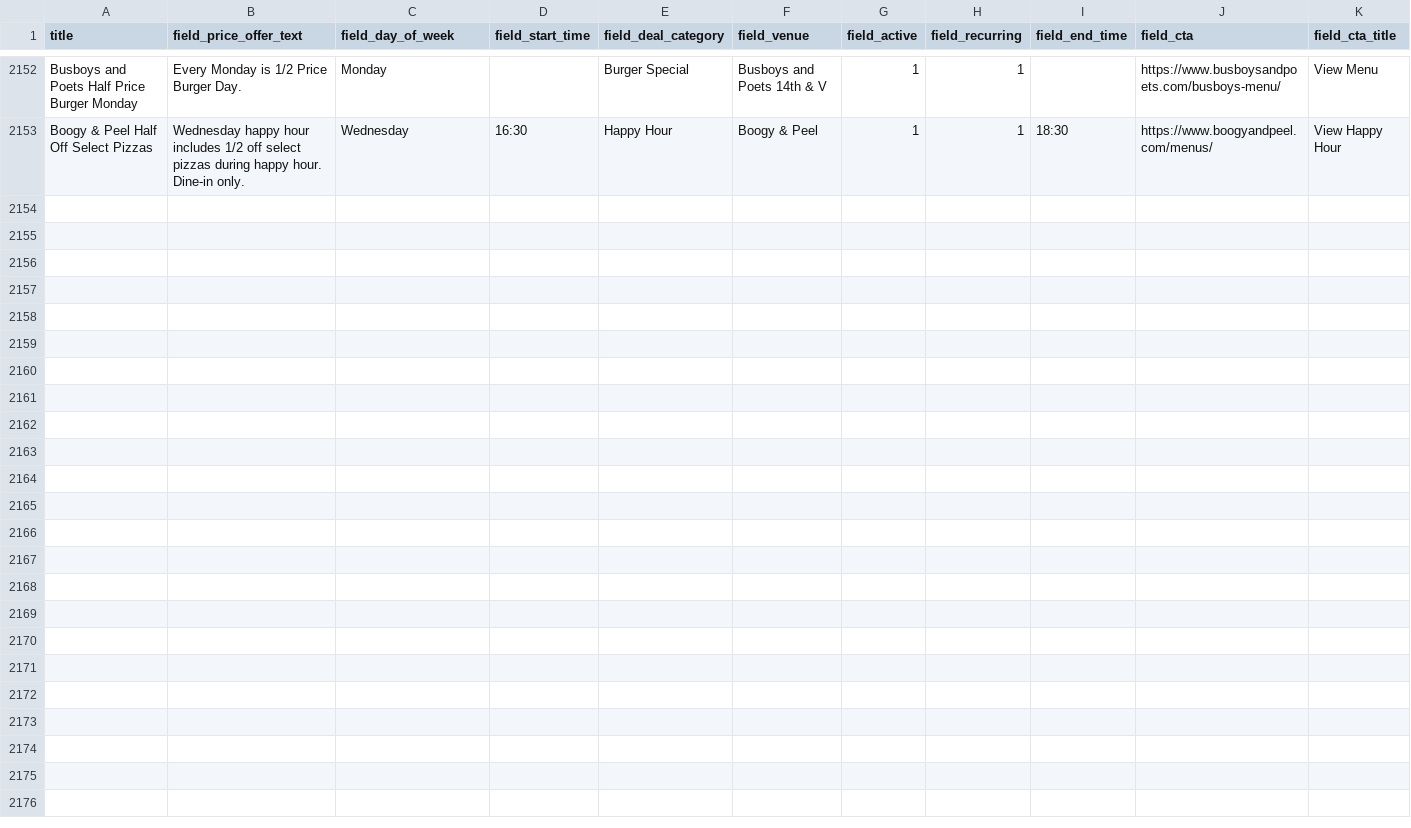
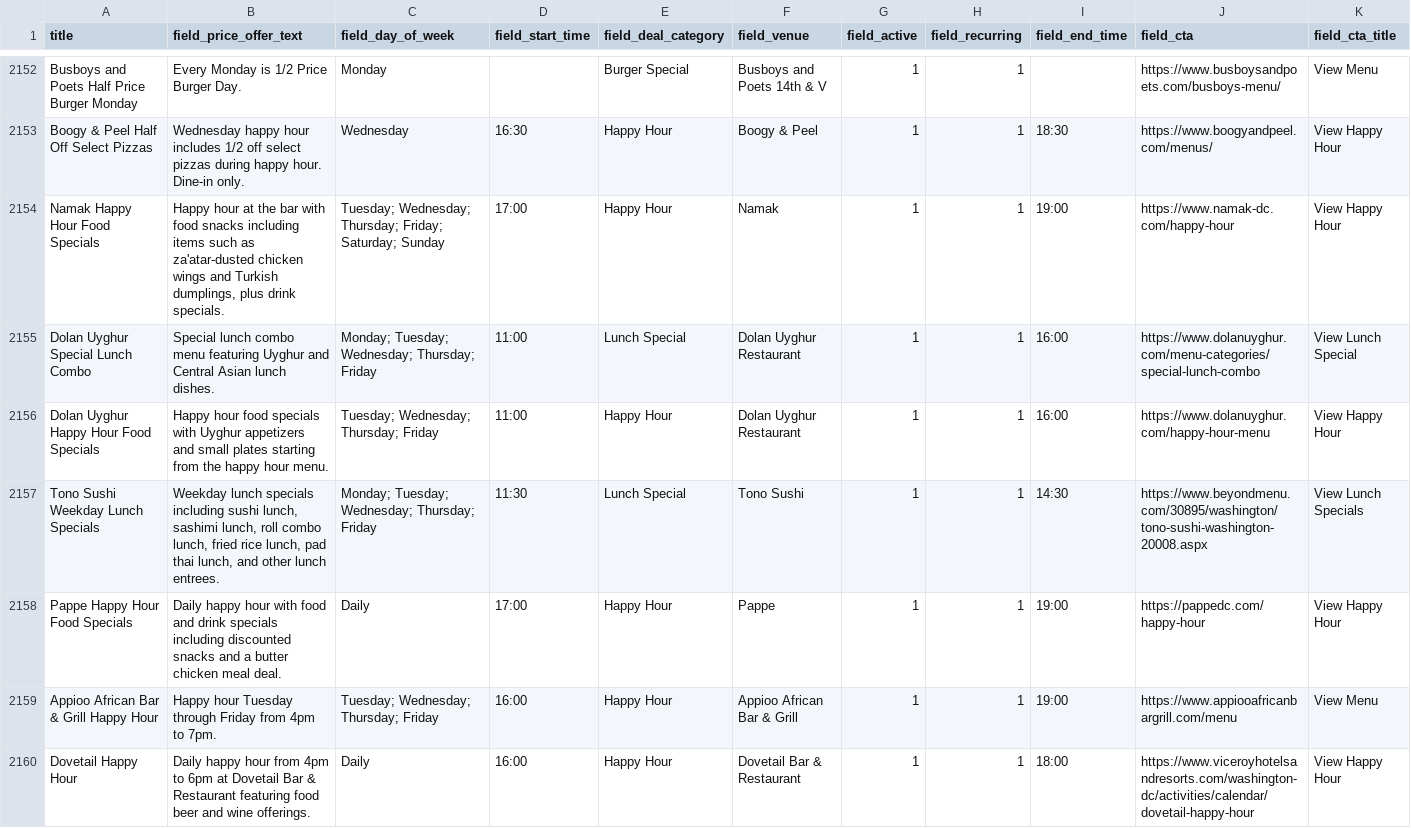
Before and after one commit to netboss/spotdeals, a CSV file: web/modules/custom/spotdeals_import/data/deals.csv, drawn as a sheet; only a part is shown, gaps mark what is left out; the diff covers the shown part only.

Commit message:
SD-097: Add more Washington DC venues and deals

```diff
--- a/web/modules/custom/spotdeals_import/data/deals.csv
+++ b/web/modules/custom/spotdeals_import/data/deals.csv
@@ -2153 +2153,8 @@ Busboys and Poets Half Price Burger Monday,"Every Monday is 1/2 Price Burger Day
 Boogy & Peel Half Off Select Pizzas,"Wednesday happy hour includes 1/2 off select pizzas during happy hour. Dine-in only.",Wednesday,16:30,Happy Hour,Boogy & Peel,1,1,18:30,https://www.boogyandpeel.com/menus/,View Happy Hour
+Namak Happy Hour Food Specials,"Happy hour at the bar with food snacks including items such as za'atar-dusted chicken wings and Turkish dumplings, plus drink specials.",Tuesday; Wednesday; Thursday; Friday; Saturday; Sunday,17:00,Happy Hour,Namak,1,1,19:00,https://www.namak-dc.com/happy-hour,View Happy Hour
+Dolan Uyghur Special Lunch Combo,"Special lunch combo menu featuring Uyghur and Central Asian lunch dishes.",Monday; Tuesday; Wednesday; Thursday; Friday,11:00,Lunch Special,Dolan Uyghur Restaurant,1,1,16:00,https://www.dolanuyghur.com/menu-categories/special-lunch-combo,View Lunch Special
+Dolan Uyghur Happy Hour Food Specials,"Happy hour food specials with Uyghur appetizers and small plates starting from the happy hour menu.",Tuesday; Wednesday; Thursday; Friday,11:00,Happy Hour,Dolan Uyghur Restaurant,1,1,16:00,https://www.dolanuyghur.com/happy-hour-menu,View Happy Hour
+Tono Sushi Weekday Lunch Specials,"Weekday lunch specials including sushi lunch, sashimi lunch, roll combo lunch, fried rice lunch, pad thai lunch, and other lunch entrees.",Monday; Tuesday; Wednesday; Thursday; Friday,11:30,Lunch Special,Tono Sushi,1,1,14:30,https://www.beyondmenu.com/30895/washington/tono-sushi-washington-20008.aspx,View Lunch Specials
+Pappe Happy Hour Food Specials,"Daily happy hour with food and drink specials including discounted snacks and a butter chicken meal deal.",Daily,17:00,Happy Hour,Pappe,1,1,19:00,https://pappedc.com/happy-hour,View Happy Hour
+Appioo African Bar & Grill Happy Hour,"Happy hour Tuesday through Friday from 4pm to 7pm.",Tuesday; Wednesday; Thursday; Friday,16:00,Happy Hour,Appioo African Bar & Grill,1,1,19:00,https://www.appiooafricanbargrill.com/menu,View Menu
+Dovetail Happy Hour,"Daily happy hour from 4pm to 6pm at Dovetail Bar & Restaurant featuring food beer and wine offerings.",Daily,16:00,Happy Hour,Dovetail Bar & Restaurant,1,1,18:00,https://www.viceroyhotelsandresorts.com/washington-dc/activities/calendar/dovetail-happy-hour,View Happy Hour
```
Also changed, not shown: 6 added rows elsewhere in this file, 1 other file.
